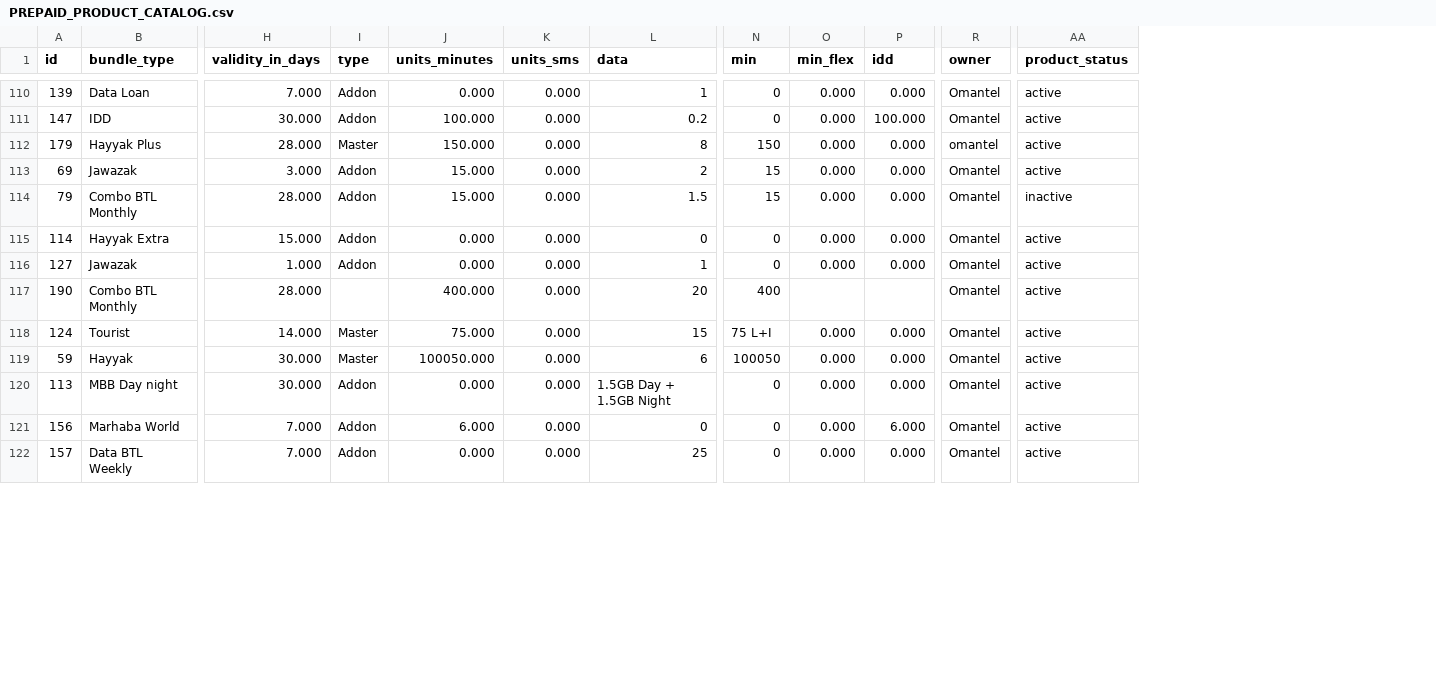
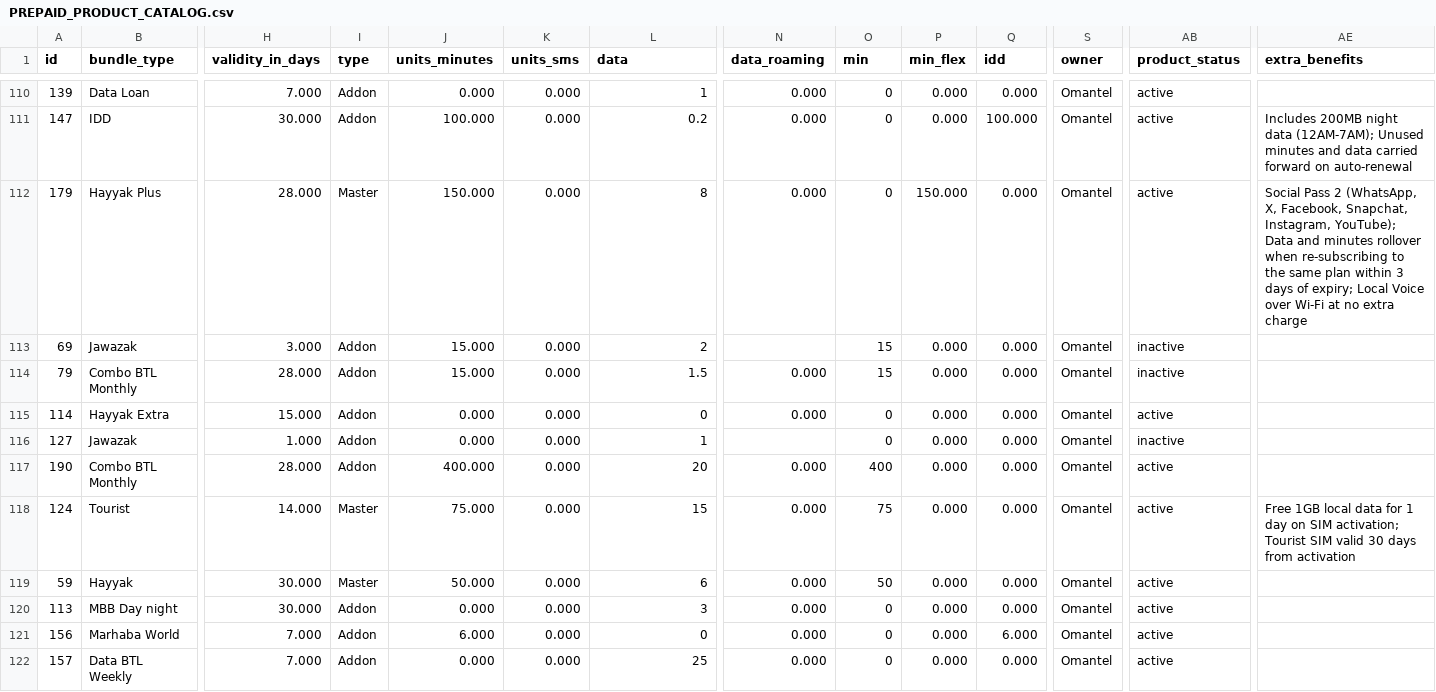
Before and after one commit to spb722/market-pulse-agent, a CSV file: data/omantel/PREPAID_PRODUCT_CATALOG.csv, drawn as a sheet; only a part is shown, gaps mark what is left out; addresses are those after the commit; the diff covers the shown part only; the diff names each change by its address in the sheet, - before the commit and + after, or states it on an @@ line.

```diff
--- a/data/omantel/PREPAID_PRODUCT_CATALOG.csv
+++ b/data/omantel/PREPAID_PRODUCT_CATALOG.csv
+column N (data_roaming), rows 110-122: 0.000 | 0.000 | 0.000 |  | 0.000 | 0.000 |  | 0.000 | 0.000 | 0.000 | 0.000 | 0.000 | 0.000
+column AE (extra_benefits), rows 111-118: Includes 200MB night data (12AM-7AM); Unused minutes and data carried forward on auto-renewal | Social Pass 2 (WhatsApp, X, Facebook, Snapchat, Instagram, YouTube); Data and minutes rollover when re-subscribing to the same plan within 3 days of expiry; Local Voice over Wi-Fi at no extra charge |  |  |  |  |  | Free 1GB local data for 1 day on SIM activation; Tourist SIM valid 30 days from activation
-O112 (min): 150
+O112 (min): 0
-P112 (min_flex): 0.000
+P112 (min_flex): 150.000
-S112 (owner): omantel
+S112 (owner): Omantel
-AB113 (product_status): active
+AB113 (product_status): inactive
-AB116 (product_status): active
+AB116 (product_status): inactive
-I117 (type): (empty)
+I117 (type): Addon
-P117 (min_flex): (empty)
+P117 (min_flex): 0.000
-Q117 (idd): (empty)
+Q117 (idd): 0.000
-O118 (min): 75 L+I
+O118 (min): 75
-J119 (units_minutes): 100050.000
+J119 (units_minutes): 50.000
-O119 (min): 100050
+O119 (min): 50
-L120 (data): 1.5GB Day + 1.5GB Night
+L120 (data): 3
```
Also changed, not shown: 81 edited cells elsewhere in this file, data/omantel/POSTPAID_PRODUCT_CATALOG.csv, 9 other files.
